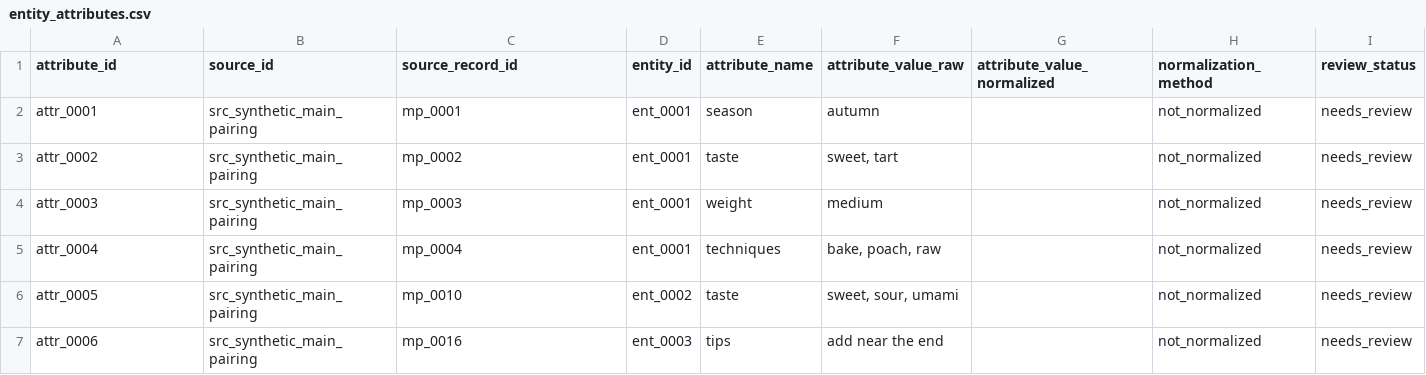
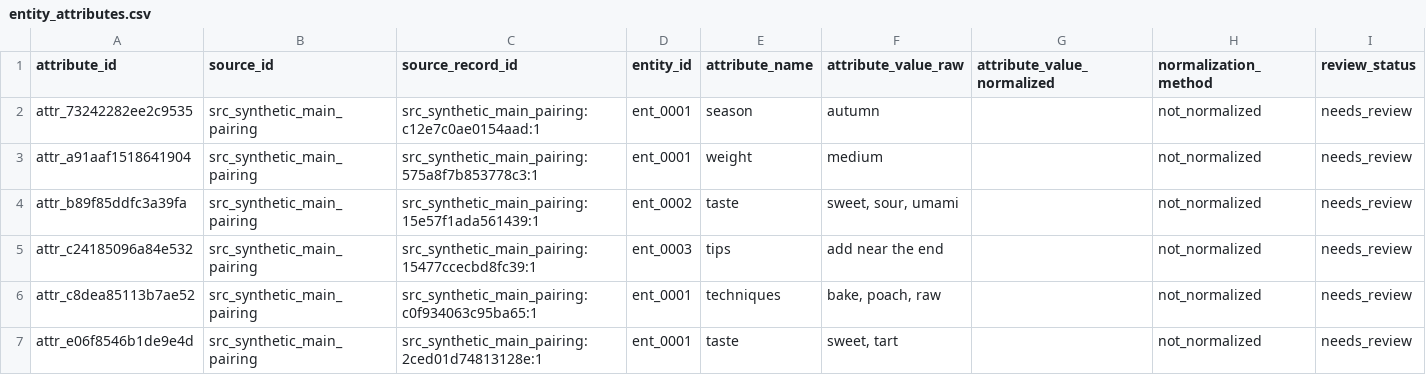
Before and after one commit to sveci2/flavor-pairing, a CSV file: data/sample/entity_attributes.csv, drawn as a sheet.

```diff
--- a/data/sample/entity_attributes.csv
+++ b/data/sample/entity_attributes.csv
@@ -1,7 +1,7 @@
 attribute_id,source_id,source_record_id,entity_id,attribute_name,attribute_value_raw,attribute_value_normalized,normalization_method,review_status
-attr_0001,src_synthetic_main_pairing,mp_0001,ent_0001,season,autumn,,not_normalized,needs_review
-attr_0002,src_synthetic_main_pairing,mp_0002,ent_0001,taste,"sweet, tart",,not_normalized,needs_review
-attr_0003,src_synthetic_main_pairing,mp_0003,ent_0001,weight,medium,,not_normalized,needs_review
-attr_0004,src_synthetic_main_pairing,mp_0004,ent_0001,techniques,"bake, poach, raw",,not_normalized,needs_review
-attr_0005,src_synthetic_main_pairing,mp_0010,ent_0002,taste,"sweet, sour, umami",,not_normalized,needs_review
-attr_0006,src_synthetic_main_pairing,mp_0016,ent_0003,tips,add near the end,,not_normalized,needs_review
+attr_73242282ee2c9535,src_synthetic_main_pairing,src_synthetic_main_pairing:c12e7c0ae0154aad:1,ent_0001,season,autumn,,not_normalized,needs_review
+attr_a91aaf1518641904,src_synthetic_main_pairing,src_synthetic_main_pairing:575a8f7b853778c3:1,ent_0001,weight,medium,,not_normalized,needs_review
+attr_b89f85ddfc3a39fa,src_synthetic_main_pairing,src_synthetic_main_pairing:15e57f1ada561439:1,ent_0002,taste,"sweet, sour, umami",,not_normalized,needs_review
+attr_c24185096a84e532,src_synthetic_main_pairing,src_synthetic_main_pairing:15477ccecbd8fc39:1,ent_0003,tips,add near the end,,not_normalized,needs_review
+attr_c8dea85113b7ae52,src_synthetic_main_pairing,src_synthetic_main_pairing:c0f934063c95ba65:1,ent_0001,techniques,"bake, poach, raw",,not_normalized,needs_review
+attr_e06f8546b1de9e4d,src_synthetic_main_pairing,src_synthetic_main_pairing:2ced01d74813128e:1,ent_0001,taste,"sweet, tart",,not_normalized,needs_review
```
Also changed, not shown: data/sample/affinity_groups.csv, data/sample/entity_source_names.csv, 15 other files.
